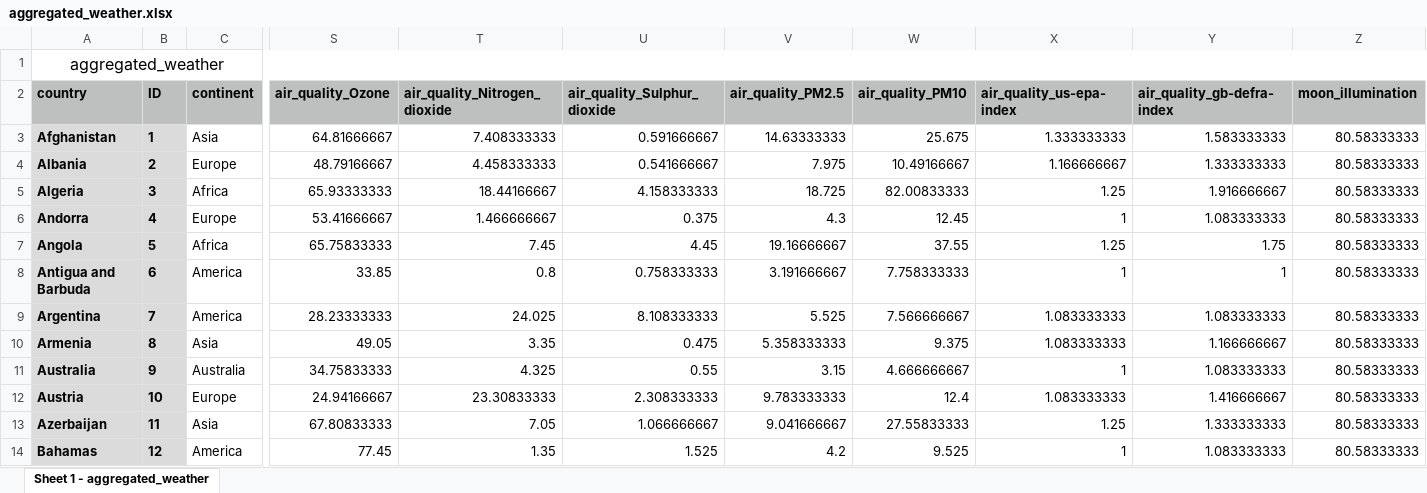
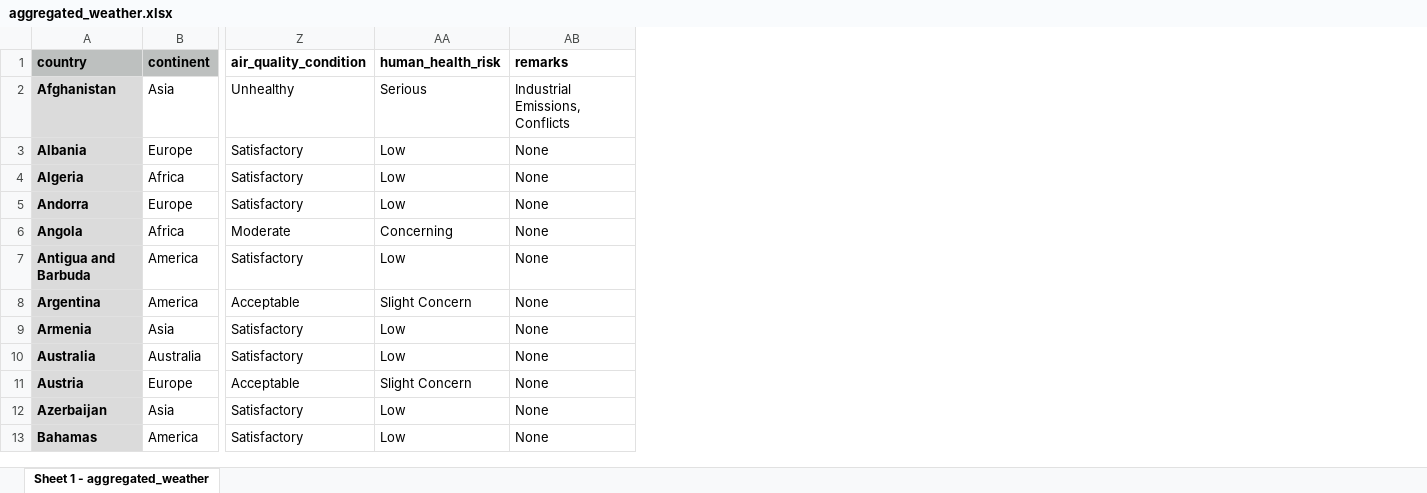
Before and after one commit to ChinBoon22/Data_Visualisation_2, an Excel workbook: Dataset/aggregated_weather.xlsx, sheet Sheet 1 - aggregated_weather, drawn as a sheet; only a part is shown, gaps mark what is left out; values as stored, in another font and other column widths than the file's, no borders; removed rows and columns are numbered as before the commit, all else as after; rows hold the shown columns only; the diff names each change by its address in the sheet, - before the commit and + after, or states it on an @@ line.

Commit message:
Upload dataset

```diff
--- a/Dataset/aggregated_weather.xlsx (sheet Sheet 1 - aggregated_weather)
+++ b/Dataset/aggregated_weather.xlsx (sheet Sheet 1 - aggregated_weather)
-column B (ID), rows 3-14: 1 | 2 | 3 | 4 | 5 | 6 | 7 | 8 | 9 | 10 | 11 | 12
@@ column S (air_quality_Ozone) hidden, rows 3-14: 64.81666667 | 48.79166667 | 65.93333333 | 53.41666667 | 65.75833333 | 33.85 | 28.23333333 | 49.05 | 34.75833333 | 24.94166667 | 67.80833333 | 77.45 @@
@@ column T (air_quality_Nitrogen_dioxide) hidden, rows 3-14: 7.408333333 | 4.458333333 | 18.44166667 | 1.466666667 | 7.45 | 0.8 | 24.025 | 3.35 | 4.325 | 23.30833333 | 7.05 | 1.35 @@
@@ column U (air_quality_Sulphur_dioxide) hidden, rows 3-14: 0.591666667 | 0.541666667 | 4.158333333 | 0.375 | 4.45 | 0.758333333 | 8.108333333 | 0.475 | 0.55 | 2.308333333 | 1.066666667 | 1.525 @@
@@ column V (air_quality_PM2.5) hidden, rows 3-14: 14.63333333 | 7.975 | 18.725 | 4.3 | 19.16666667 | 3.191666667 | 5.525 | 5.358333333 | 3.15 | 9.783333333 | 9.041666667 | 4.2 @@
@@ column W (air_quality_PM10) hidden, rows 3-14: 25.675 | 10.49166667 | 82.00833333 | 12.45 | 37.55 | 7.758333333 | 7.566666667 | 9.375 | 4.666666667 | 12.4 | 27.55833333 | 9.525 @@
@@ column X (air_quality_us-epa-index) hidden, rows 3-14: 1.333333333 | 1.166666667 | 1.25 | 1 | 1.25 | 1 | 1.083333333 | 1.083333333 | 1 | 1.083333333 | 1.25 | 1 @@
@@ column Y (air_quality_gb-defra-index) hidden, rows 3-14: 1.583333333 | 1.333333333 | 1.916666667 | 1.083333333 | 1.75 | 1 | 1.083333333 | 1.166666667 | 1.083333333 | 1.416666667 | 1.333333333 | 1.083333333 @@
-column Z (moon_illumination), rows 3-14: all 80.58333333
+column Z (air_quality_condition), rows 2-13: Unhealthy | Satisfactory | Satisfactory | Satisfactory | Moderate | Satisfactory | Acceptable | Satisfactory | Satisfactory | Acceptable | Satisfactory | Satisfactory
+column AA (human_health_risk), rows 2-13: Serious | Low | Low | Low | Concerning | Low | Slight Concern | Low | Low | Slight Concern | Low | Low
+column AB (remarks), rows 2-13: Industrial Emissions, Conflicts | None | None | None | None | None | None | None | None | None | None | None
-row 1: aggregated_weather
```
Also changed, not shown: 1 other file.
